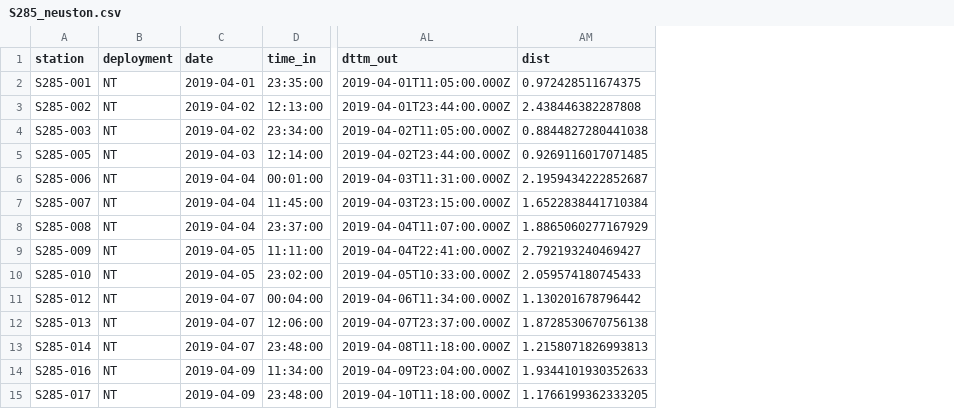
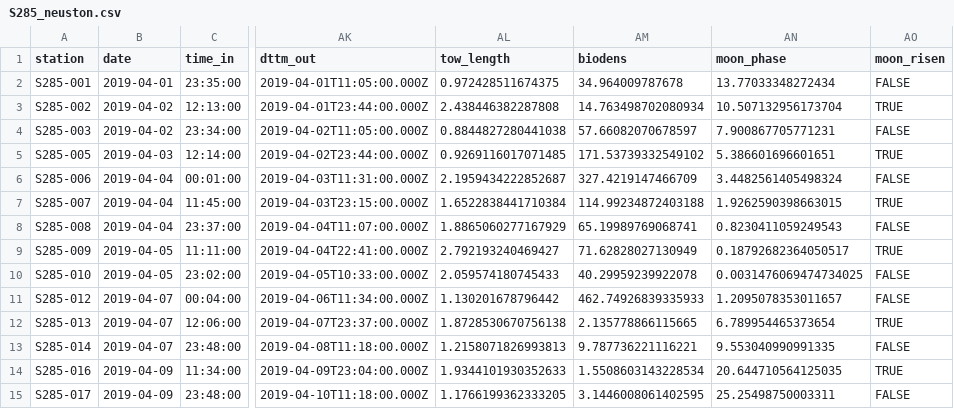
Before and after one commit to benharden27/seaprocess, a CSV file: inst/extdata/S285_neuston.csv, drawn as a sheet; only a part is shown, gaps mark what is left out; removed rows and columns are numbered as before the commit, all else as after; the diff names each change by its address in the sheet, - before the commit and + after, or states it on an @@ line.

Commit message:
update neuston datasheet reading to include calculating tow distance, biodensity, and moon phase

```diff
--- a/inst/extdata/S285_neuston.csv
+++ b/inst/extdata/S285_neuston.csv
-column B (deployment), rows 2-15: all NT
+column AM (biodens), rows 2-15: 34.964009787678 | 14.763498702080934 | 57.66082070678597 | 171.53739332549102 | 327.4219147466709 | 114.99234872403188 | 65.19989769068741 | 71.62828027130949 | 40.29959239922078 | 462.74926839335933 | 2.135778866115665 | 9.787736221116221 | 1.5508603143228534 | 3.1446008061402595
+column AN (moon_phase), rows 2-15: 13.77033348272434 | 10.507132956173704 | 7.900867705771231 | 5.386601696601651 | 3.4482561405498324 | 1.9262590398663015 | 0.8230411059249543 | 0.18792682364050517 | 0.0031476069474734025 | 1.2095078353011657 | 6.789954465373654 | 9.553040990991335 | 20.644710564125035 | 25.25498750003311
+column AO (moon_risen), rows 2-15: FALSE | TRUE | FALSE | TRUE | FALSE | TRUE | FALSE | TRUE | FALSE | FALSE | TRUE | FALSE | TRUE | FALSE
-AL1: dist
+AL1: tow_length
```
Also changed, not shown: 1 other file.
